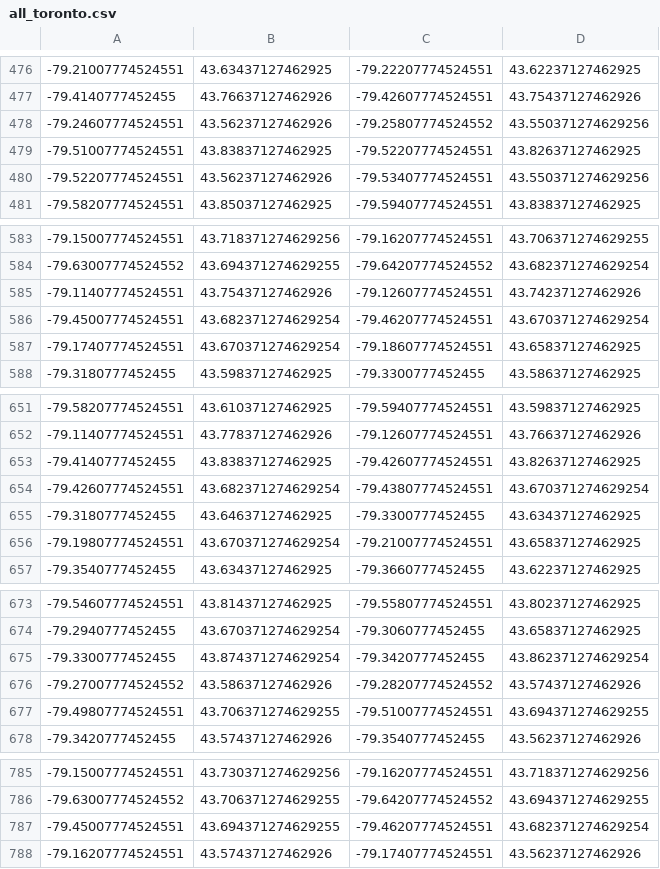
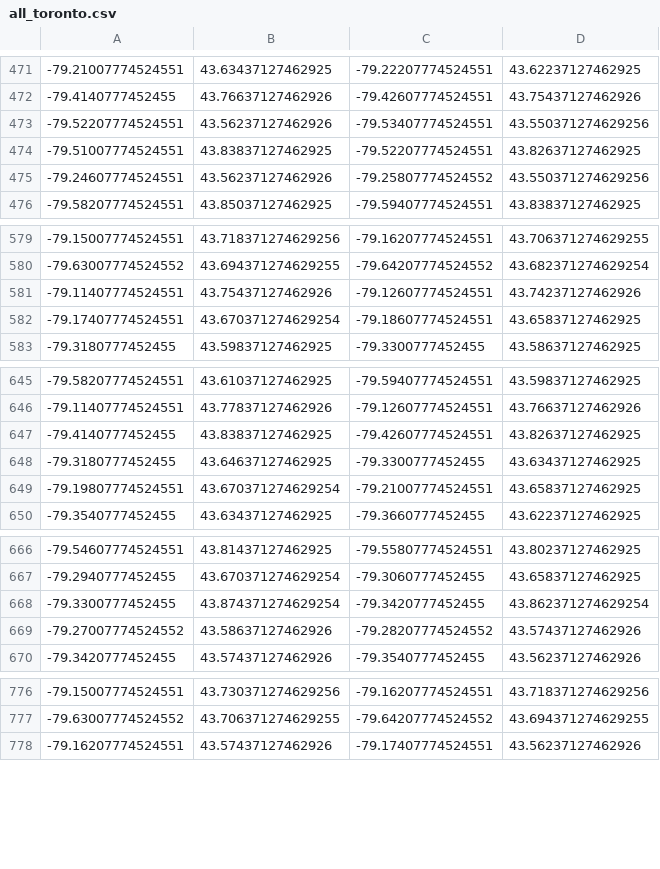
Before and after one commit to codereport/city-strides-hacking, a CSV file: cache/all_toronto.csv, drawn as a sheet; only a part is shown, gaps mark what is left out; the diff covers the shown part only.

```diff
--- a/cache/all_toronto.csv
+++ b/cache/all_toronto.csv
@@ -477,5 +472,5 @@
 -79.4140777452455,43.76637127462926,-79.42607774524551,43.75437127462926
+-79.52207774524551,43.56237127462926,-79.53407774524551,43.550371274629256
+-79.51007774524551,43.83837127462925,-79.52207774524551,43.82637127462925
 -79.24607774524551,43.56237127462926,-79.25807774524552,43.550371274629256
--79.51007774524551,43.83837127462925,-79.52207774524551,43.82637127462925
--79.52207774524551,43.56237127462926,-79.53407774524551,43.550371274629256
 -79.58207774524551,43.85037127462925,-79.59407774524551,43.83837127462925
@@ -585,3 +581,2 @@
 -79.11407774524551,43.75437127462926,-79.12607774524551,43.74237127462926
--79.45007774524551,43.682371274629254,-79.46207774524551,43.670371274629254
 -79.17407774524551,43.670371274629254,-79.18607774524551,43.65837127462925
@@ -653,3 +647,2 @@
 -79.4140777452455,43.83837127462925,-79.42607774524551,43.82637127462925
--79.42607774524551,43.682371274629254,-79.43807774524551,43.670371274629254
 -79.3180777452455,43.64637127462925,-79.3300777452455,43.63437127462925
@@ -676,3 +669,2 @@
 -79.27007774524552,43.58637127462926,-79.28207774524552,43.57437127462926
--79.49807774524551,43.706371274629255,-79.51007774524551,43.694371274629255
 -79.3420777452455,43.57437127462926,-79.3540777452455,43.56237127462926
@@ -786,3 +777,2 @@
 -79.63007774524552,43.706371274629255,-79.64207774524552,43.694371274629255
--79.45007774524551,43.694371274629255,-79.46207774524551,43.682371274629254
 -79.16207774524551,43.57437127462926,-79.17407774524551,43.56237127462926
```
Also changed, not shown: 6 removed rows and 11 moved rows elsewhere in this file.
